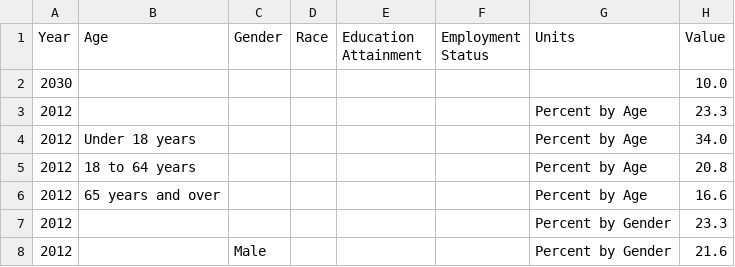
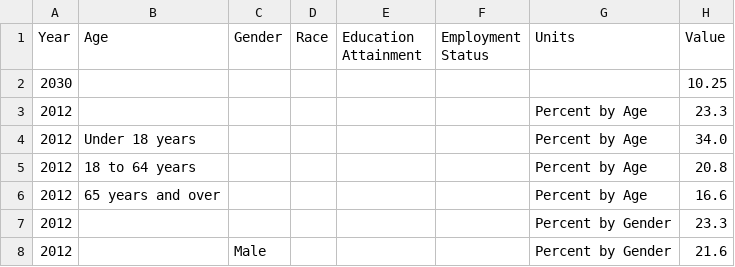
Before and after one commit to angelamhkim/open-sdg-data-starter, a CSV file: data/1-2-1.csv, drawn as a sheet; only a part is shown.

```diff
--- a/data/1-2-1.csv
+++ b/data/1-2-1.csv
@@ -1,3 +1,3 @@
 Year,Age,Gender,Race,Education Attainment,Employment Status,Units,Value
-2030,,,,,,,10.0
+2030,,,,,,,10.25
 2012,,,,,,Percent by Age,23.3
```
Also changed, not shown: headline/1-2-1.csv, 6 other files.
